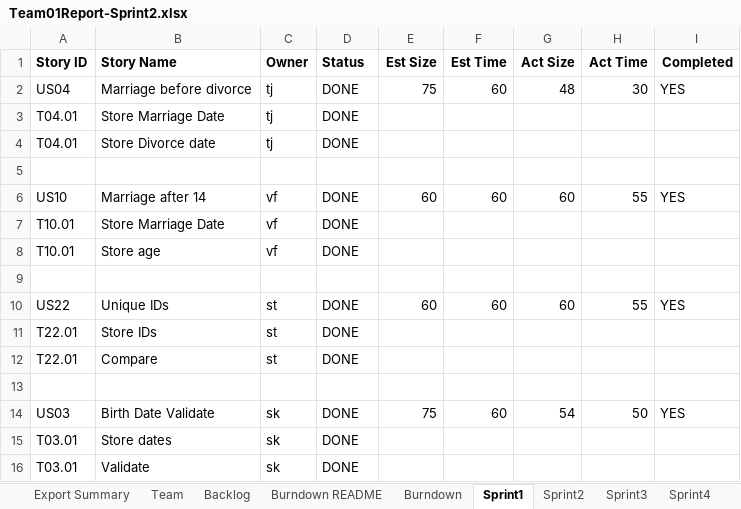
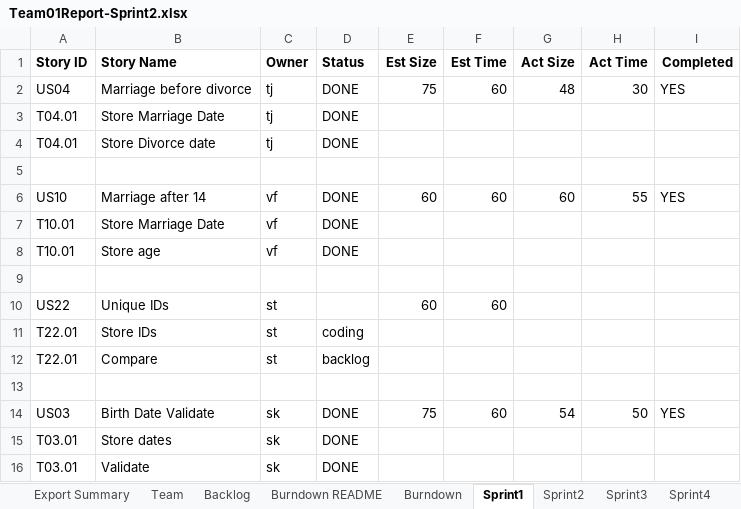
Before and after one commit to sabk18/GEDCOM_Pasing, an Excel workbook: docs/Team01Report-Sprint2.xlsx, sheet Sprint1, drawn as a sheet; values as stored, in another font and other column widths than the file's, no borders; the diff names each change by its address in the sheet, - before the commit and + after, or states it on an @@ line.

```diff
--- a/docs/Team01Report-Sprint2.xlsx (sheet Sprint1)
+++ b/docs/Team01Report-Sprint2.xlsx (sheet Sprint1)
-D10 (Status): DONE
+D10 (Status): (empty)
-G10 (Act Size): 60
+G10 (Act Size): (empty)
-H10 (Act Time): 55
+H10 (Act Time): (empty)
-I10 (Completed): YES
+I10 (Completed): (empty)
-D11 (Status): DONE
+D11 (Status): coding
-D12 (Status): DONE
+D12 (Status): backlog
```
Also changed, not shown: sheet Sprint2, sheet Export Summary, sheet Sprint3, sheet Backlog, charts or pictures.
